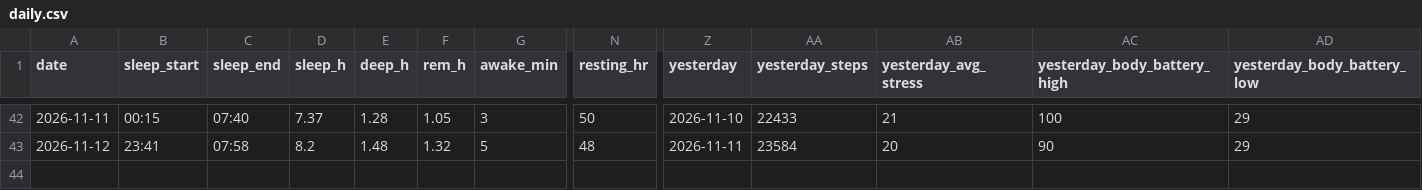
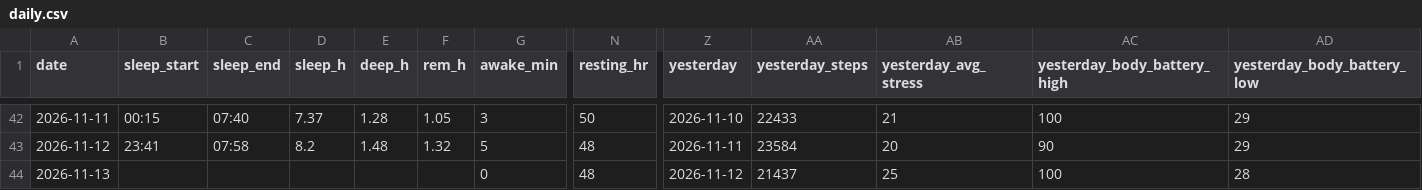
Before and after one commit to oyvindar/garmin-wellness, a CSV file: data/daily.csv, drawn as a sheet; only a part is shown, gaps mark what is left out; rows hold the shown columns only; the diff names each change by its address in the sheet, - before the commit and + after, or states it on an @@ line.

Commit message:
Garmin data 2026-11-13

```diff
--- a/data/daily.csv
+++ b/data/daily.csv
+row 44: 2026-11-13 |  |  |  |  |  | 0 | 48 | 2026-11-12 | 21437 | 25 | 100 | 28
```
Also changed, not shown: 5 other files.
